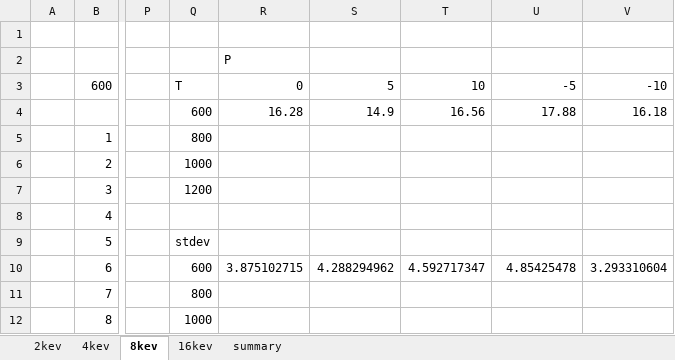
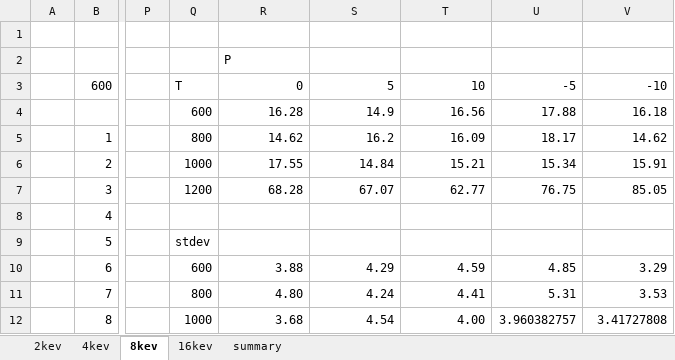
Before and after one commit to benbeeler/spreadsheets, an Excel workbook: USHPRR/UMo_radiation_damage.xlsx, sheet 8kev, drawn as a sheet; only a part is shown, gaps mark what is left out; values as stored, in another font and other column widths than the file's, no borders; the diff covers the shown part only; the diff names each change by its address in the sheet, - before the commit and + after, or states it on an @@ line.

```diff
--- a/USHPRR/UMo_radiation_damage.xlsx (sheet 8kev)
+++ b/USHPRR/UMo_radiation_damage.xlsx (sheet 8kev)
-R5: (empty)
+R5: 14.62
-S5: (empty)
+S5: 16.2
-T5: (empty)
+T5: 16.09
-U5: (empty)
+U5: 18.17
-V5: (empty)
+V5: 14.62
-R6: (empty)
+R6: 17.55
-S6: (empty)
+S6: 14.84
-T6: (empty)
+T6: 15.21
-U6: (empty)
+U6: 15.34
-V6: (empty)
+V6: 15.91
-R7: (empty)
+R7: 68.28
-S7: (empty)
+S7: 67.07
-T7: (empty)
+T7: 62.77
-U7: (empty)
+U7: 76.75
-V7: (empty)
+V7: 85.05
-R10: 3.875102715
+R10: 3.88
-S10: 4.288294962
+S10: 4.29
-T10: 4.592717347
+T10: 4.59
-U10: 4.85425478
+U10: 4.85
-V10: 3.293310604
+V10: 3.29
-R11: (empty)
+R11: 4.80
-S11: (empty)
+S11: 4.24
-T11: (empty)
+T11: 4.41
-U11: (empty)
+U11: 5.31
-V11: (empty)
+V11: 3.53
-R12: (empty)
+R12: 3.68
-S12: (empty)
+S12: 4.54
-T12: (empty)
+T12: 4.00
-U12: (empty)
+U12: 3.960382757
-V12: (empty)
+V12: 3.41727808
```
Also changed, not shown: 66 added rows, 66 removed rows and 5 edited cells elsewhere in this sheet, sheet 2kev, sheet summary, sheet 4kev, charts or pictures, 1 other file.
